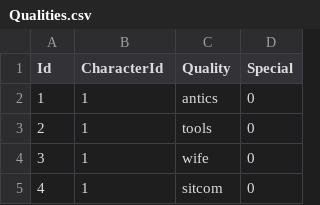
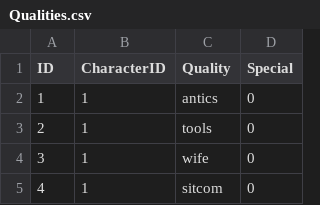
Before and after one commit to ParfaitG/MEEKNESS, a CSV file: DATA/Qualities.csv, drawn as a sheet; only a part is shown.

Commit message:
Enriched Characters CSV data

```diff
--- a/DATA/Qualities.csv
+++ b/DATA/Qualities.csv
@@ -1,2 +1,2 @@
-Id,CharacterId,Quality,Special
+ID,CharacterID,Quality,Special
 1,1,antics,0
```
Also changed, not shown: 1 other file.
